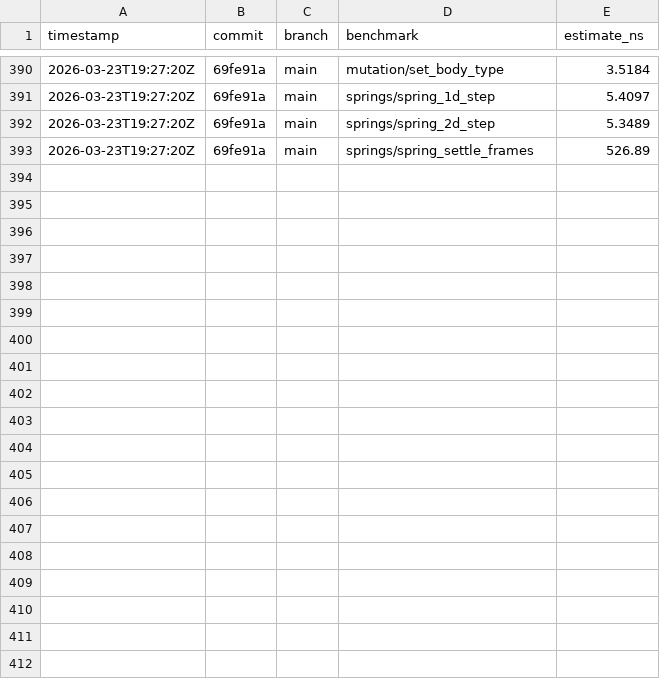
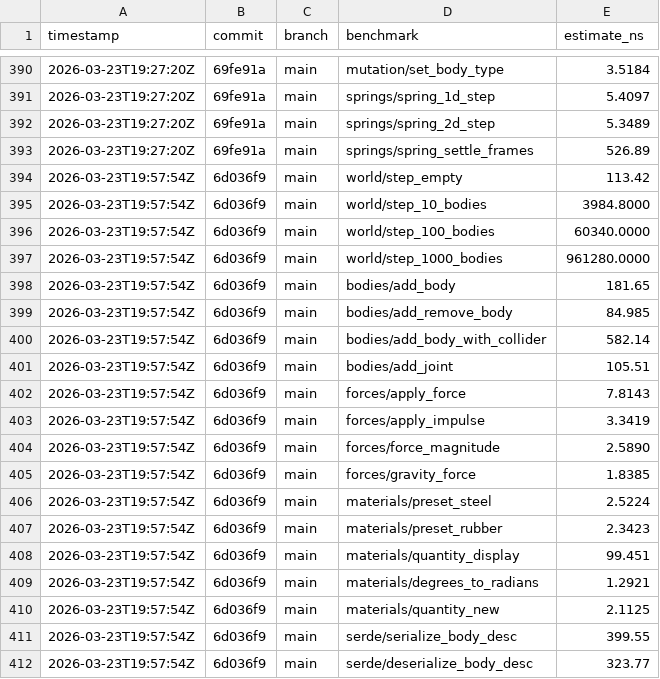
Before and after one commit to MacCracken/impetus, a CSV file: bench-history.csv, drawn as a sheet; only a part is shown, gaps mark what is left out; the diff covers the shown part only; the diff names each change by its address in the sheet, - before the commit and + after, or states it on an @@ line.

```diff
--- a/bench-history.csv
+++ b/bench-history.csv
+row 394: 2026-03-23T19:57:54Z | 6d036f9 | main | world/step_empty | 113.42
+row 395: 2026-03-23T19:57:54Z | 6d036f9 | main | world/step_10_bodies | 3984.8000
+row 396: 2026-03-23T19:57:54Z | 6d036f9 | main | world/step_100_bodies | 60340.0000
+row 397: 2026-03-23T19:57:54Z | 6d036f9 | main | world/step_1000_bodies | 961280.0000
+row 398: 2026-03-23T19:57:54Z | 6d036f9 | main | bodies/add_body | 181.65
+row 399: 2026-03-23T19:57:54Z | 6d036f9 | main | bodies/add_remove_body | 84.985
+row 400: 2026-03-23T19:57:54Z | 6d036f9 | main | bodies/add_body_with_collider | 582.14
+row 401: 2026-03-23T19:57:54Z | 6d036f9 | main | bodies/add_joint | 105.51
+row 402: 2026-03-23T19:57:54Z | 6d036f9 | main | forces/apply_force | 7.8143
+row 403: 2026-03-23T19:57:54Z | 6d036f9 | main | forces/apply_impulse | 3.3419
+row 404: 2026-03-23T19:57:54Z | 6d036f9 | main | forces/force_magnitude | 2.5890
+row 405: 2026-03-23T19:57:54Z | 6d036f9 | main | forces/gravity_force | 1.8385
+row 406: 2026-03-23T19:57:54Z | 6d036f9 | main | materials/preset_steel | 2.5224
+row 407: 2026-03-23T19:57:54Z | 6d036f9 | main | materials/preset_rubber | 2.3423
+row 408: 2026-03-23T19:57:54Z | 6d036f9 | main | materials/quantity_display | 99.451
+row 409: 2026-03-23T19:57:54Z | 6d036f9 | main | materials/degrees_to_radians | 1.2921
+row 410: 2026-03-23T19:57:54Z | 6d036f9 | main | materials/quantity_new | 2.1125
+row 411: 2026-03-23T19:57:54Z | 6d036f9 | main | serde/serialize_body_desc | 399.55
+row 412: 2026-03-23T19:57:54Z | 6d036f9 | main | serde/deserialize_body_desc | 323.77
```
Also changed, not shown: 16 added rows elsewhere in this file, 10 other files.
